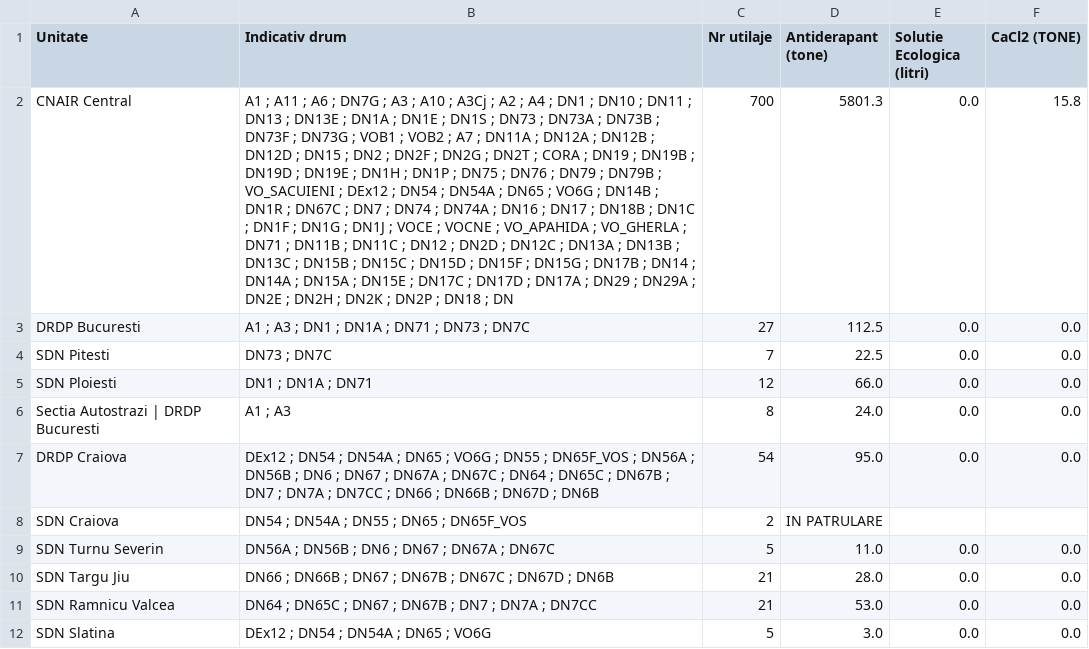
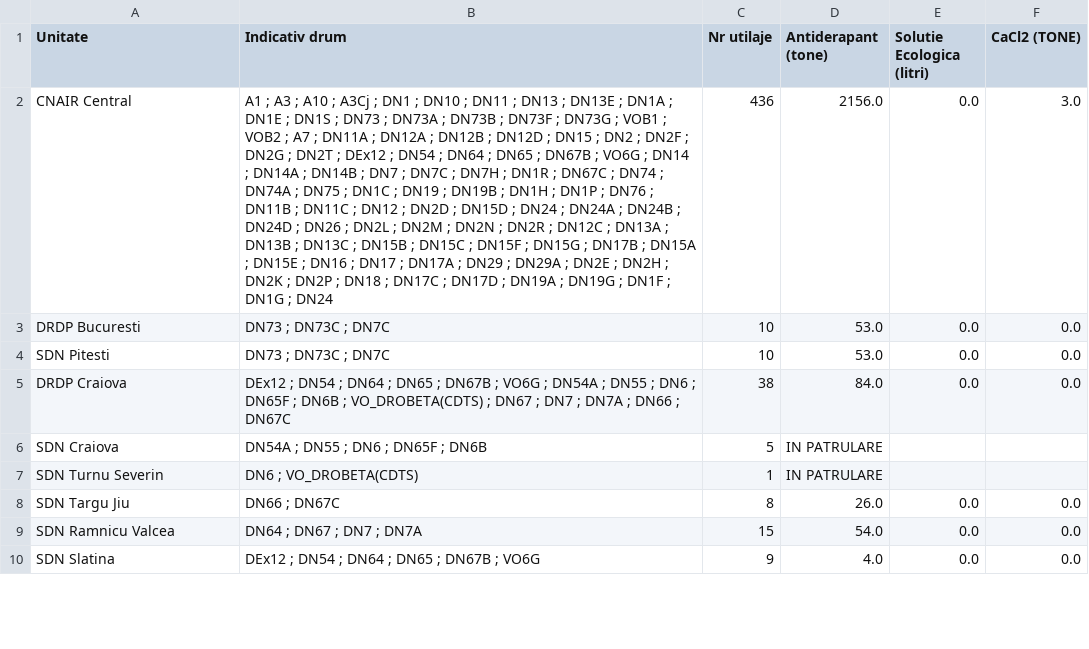
Before and after one commit to gov2-ro/prometeu, a CSV file: data/andnet/csv/73-măsuri.csv, drawn as a sheet; only a part is shown; removed rows and columns are numbered as before the commit, all else as after; the diff covers the shown part only; the diff names each change by its address in the sheet, - before the commit and + after, or states it on an @@ line.

```diff
--- a/data/andnet/csv/73-măsuri.csv
+++ b/data/andnet/csv/73-măsuri.csv
-B2 (Indicativ drum): A1 ; A11 ; A6 ; DN7G ; A3 ; A10 ; A3Cj ; A2 ; A4 ; DN1 ; DN10 ; DN11 ; DN13 ; DN13E ; DN1A ; DN1E ; DN1S ; DN73 ; DN73A ; DN73B ; DN73F ; DN73G ; VOB1 ; VOB2 ; A7 ; DN11A ; DN12A ; DN12B ; DN12D ; DN15 ; DN2 ; DN2F ; DN2G ; DN2T ; CORA ; DN19 ; DN19B ; DN19D ; DN19E ; DN1H ; DN1P ; DN75 ; DN76 ; DN79 ; DN79B ; VO_SACUIENI ; DEx12 ; DN54 ; DN54A ; DN65 ; VO6G ; DN14B ; DN1R ; DN67C ; DN7 ; DN74 ; DN74A ; DN16 ; DN17 ; DN18B ; DN1C ; DN1F ; DN1G ; DN1J ; VOCE ; VOCNE ; VO_APAHIDA ; VO_GHERLA ; DN71 ; DN11B ; DN11C ; DN12 ; DN2D ; DN12C ; DN13A ; DN13B ; DN13C ; DN15B ; DN15C ; DN15D ; DN15F ; DN15G ; DN17B ; DN14 ; DN14A ; DN15A ; DN15E ; DN17C ; DN17D ; DN17A ; DN29 ; DN29A ; DN2E ; DN2H ; DN2K ; DN2P ; DN18 ; DN
+B2 (Indicativ drum): A1 ; A3 ; A10 ; A3Cj ; DN1 ; DN10 ; DN11 ; DN13 ; DN13E ; DN1A ; DN1E ; DN1S ; DN73 ; DN73A ; DN73B ; DN73F ; DN73G ; VOB1 ; VOB2 ; A7 ; DN11A ; DN12A ; DN12B ; DN12D ; DN15 ; DN2 ; DN2F ; DN2G ; DN2T ; DEx12 ; DN54 ; DN64 ; DN65 ; DN67B ; VO6G ; DN14 ; DN14A ; DN14B ; DN7 ; DN7C ; DN7H ; DN1R ; DN67C ; DN74 ; DN74A ; DN75 ; DN1C ; DN19 ; DN19B ; DN1H ; DN1P ; DN76 ; DN11B ; DN11C ; DN12 ; DN2D ; DN15D ; DN24 ; DN24A ; DN24B ; DN24D ; DN26 ; DN2L ; DN2M ; DN2N ; DN2R ; DN12C ; DN13A ; DN13B ; DN13C ; DN15B ; DN15C ; DN15F ; DN15G ; DN17B ; DN15A ; DN15E ; DN16 ; DN17 ; DN17A ; DN29 ; DN29A ; DN2E ; DN2H ; DN2K ; DN2P ; DN18 ; DN17C ; DN17D ; DN19A ; DN19G ; DN1F ; DN1G ; DN24
-C2 (Nr utilaje): 700
+C2 (Nr utilaje): 436
-D2 (Antiderapant (tone)): 5801.3
+D2 (Antiderapant (tone)): 2156.0
-F2 (CaCl2 (TONE)): 15.8
+F2 (CaCl2 (TONE)): 3.0
-B3 (Indicativ drum): A1 ; A3 ; DN1 ; DN1A ; DN71 ; DN73 ; DN7C
+B3 (Indicativ drum): DN73 ; DN73C ; DN7C
-C3 (Nr utilaje): 27
+C3 (Nr utilaje): 10
-D3 (Antiderapant (tone)): 112.5
+D3 (Antiderapant (tone)): 53.0
-B4 (Indicativ drum): DN73 ; DN7C
+B4 (Indicativ drum): DN73 ; DN73C ; DN7C
-C4 (Nr utilaje): 7
+C4 (Nr utilaje): 10
-D4 (Antiderapant (tone)): 22.5
+D4 (Antiderapant (tone)): 53.0
-row 5: SDN Ploiesti | DN1 ; DN1A ; DN71 | 12 | 66.0 | 0.0 | 0.0
-row 6: Sectia Autostrazi | DRDP Bucuresti | A1 ; A3 | 8 | 24.0 | 0.0 | 0.0
-B5 (Indicativ drum): …DN54 ; DN54A ; DN65 ; VO6G ; DN55 ; DN65F_VOS ; DN56A ; DN56B ; DN6 ; DN67 ; DN67A ; DN67C ; DN64 ; DN65C ; DN67B ; DN7 ; DN7A ; DN7CC ; DN66 ; DN66B ; DN67D ; DN6B
+B5 (Indicativ drum): …DN54 ; DN64 ; DN65 ; DN67B ; VO6G ; DN54A ; DN55 ; DN6 ; DN65F ; DN6B ; VO_DROBETA(CDTS) ; DN67 ; DN7 ; DN7A ; DN66 ; DN67C
-C5 (Nr utilaje): 54
+C5 (Nr utilaje): 38
-D5 (Antiderapant (tone)): 95.0
+D5 (Antiderapant (tone)): 84.0
-B6 (Indicativ drum): DN54 ; DN54A ; DN55 ; DN65 ; DN65F_VOS
+B6 (Indicativ drum): DN54A ; DN55 ; DN6 ; DN65F ; DN6B
-C6 (Nr utilaje): 2
+C6 (Nr utilaje): 5
-B7 (Indicativ drum): DN56A ; DN56B ; DN6 ; DN67 ; DN67A ; DN67C
+B7 (Indicativ drum): DN6 ; VO_DROBETA(CDTS)
-C7 (Nr utilaje): 5
+C7 (Nr utilaje): 1
-D7 (Antiderapant (tone)): 11.0
+D7 (Antiderapant (tone)): IN PATRULARE
-E7 (Solutie Ecologica (litri)): 0.0
+E7 (Solutie Ecologica (litri)): (empty)
-F7 (CaCl2 (TONE)): 0.0
+F7 (CaCl2 (TONE)): (empty)
-B8 (Indicativ drum): DN66 ; DN66B ; DN67 ; DN67B ; DN67C ; DN67D ; DN6B
+B8 (Indicativ drum): DN66 ; DN67C
-C8 (Nr utilaje): 21
+C8 (Nr utilaje): 8
-D8 (Antiderapant (tone)): 28.0
+D8 (Antiderapant (tone)): 26.0
-B9 (Indicativ drum): DN64 ; DN65C ; DN67 ; DN67B ; DN7 ; DN7A ; DN7CC
+B9 (Indicativ drum): DN64 ; DN67 ; DN7 ; DN7A
-C9 (Nr utilaje): 21
+C9 (Nr utilaje): 15
-D9 (Antiderapant (tone)): 53.0
+D9 (Antiderapant (tone)): 54.0
-B10 (Indicativ drum): DEx12 ; DN54 ; DN54A ; DN65 ; VO6G
+B10 (Indicativ drum): DEx12 ; DN54 ; DN64 ; DN65 ; DN67B ; VO6G
-C10 (Nr utilaje): 5
+C10 (Nr utilaje): 9
-D10 (Antiderapant (tone)): 3.0
+D10 (Antiderapant (tone)): 4.0
```
Also changed, not shown: 1 added row, 3 removed rows and 97 edited cells elsewhere in this file, data/andnet/csv/meteo.csv, data/andnet/csv/starea generala.csv, 26 other files.
